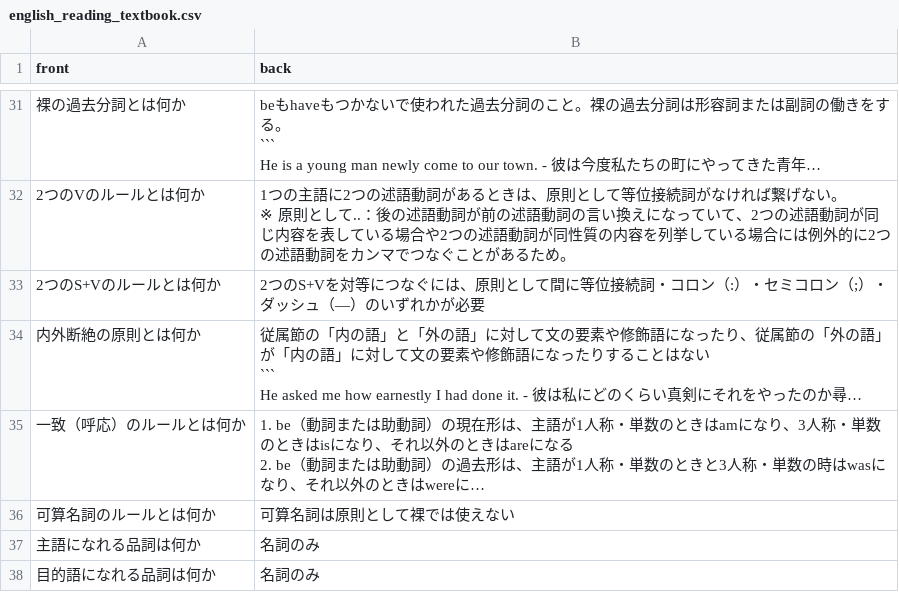
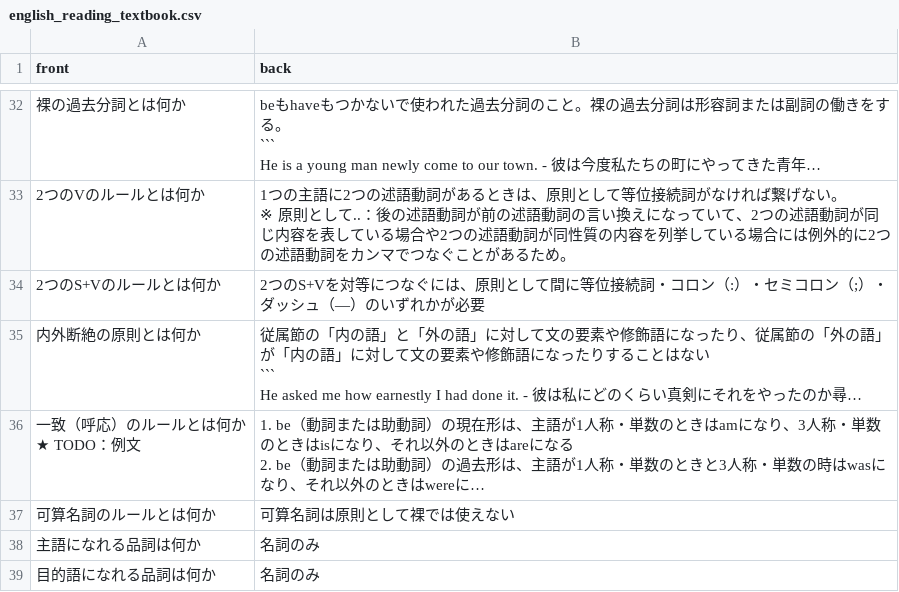
Before and after one commit to mogulla3/til, a CSV file: english_reading_textbook.csv, drawn as a sheet; only a part is shown, gaps mark what is left out; long unchanged cells end in …; addresses are those after the commit; ↵ is a line break in a cell; the diff covers the shown part only; the diff names each change by its address in the sheet, - before the commit and + after, or states it on an @@ line.

```diff
--- a/english_reading_textbook.csv
+++ b/english_reading_textbook.csv
-A36 (front): 一致（呼応）のルールとは何か
+A36 (front): 一致（呼応）のルールとは何か ↵ ★ TODO：例文
```
Also changed, not shown: 1 added row and 6 edited cells elsewhere in this file.
